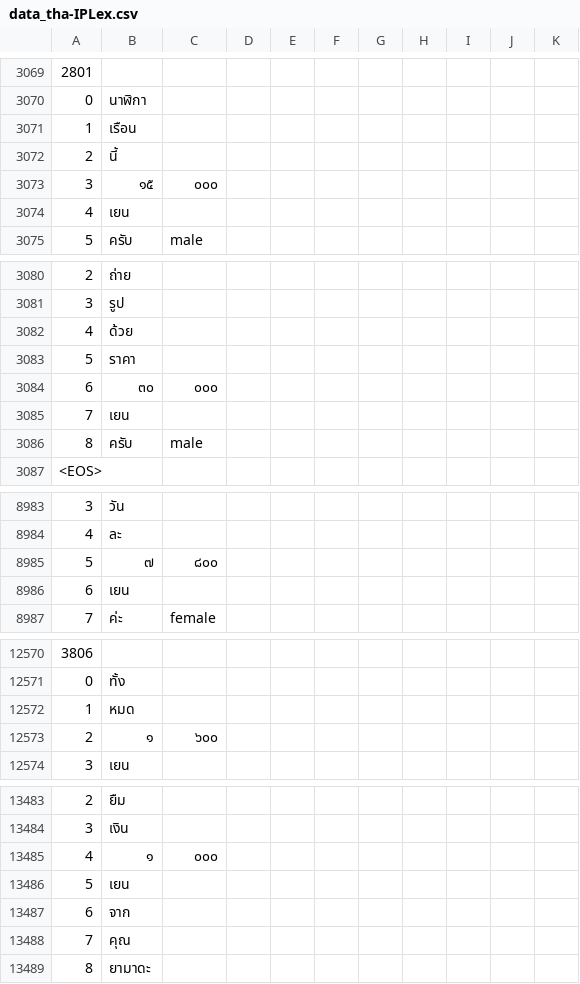
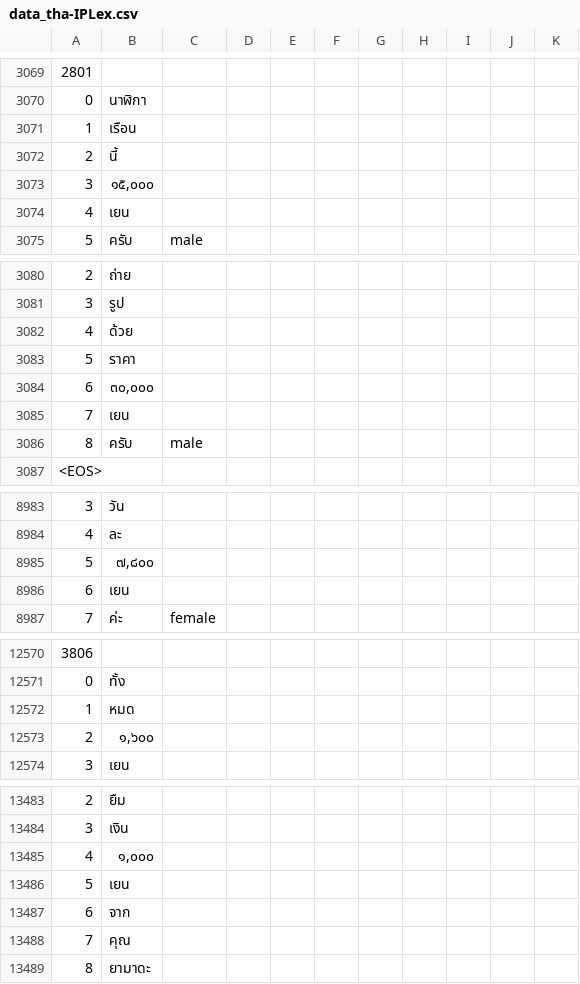
Before and after one commit to matbahasa/TALPCo, a CSV file: data_tha-IPLex.csv, drawn as a sheet; only a part is shown, gaps mark what is left out; the diff covers the shown part only.

Commit message:
Update data_tha-IPLex.csv

```diff
--- a/data_tha-IPLex.csv
+++ b/data_tha-IPLex.csv
@@ -3076,3 +3076,3 @@
 2,นี้,,,,,,,,,
-3,๑๕,๐๐๐,,,,,,,,,
+3,"๑๕,๐๐๐",,,,,,,,,
 4,เยน,,,,,,,,,
@@ -3087,3 +3087,3 @@
 5,ราคา,,,,,,,,,
-6,๓๐,๐๐๐,,,,,,,,,
+6,"๓๐,๐๐๐",,,,,,,,,
 7,เยน,,,,,,,,,
@@ -8988,3 +8988,3 @@
 4,ละ,,,,,,,,,
-5,๗,๘๐๐,,,,,,,,,
+5,"๗,๘๐๐",,,,,,,,,
 6,เยน,,,,,,,,,
@@ -12576,3 +12576,3 @@
 1,หมด,,,,,,,,,
-2,๑,๖๐๐,,,,,,,,,
+2,"๑,๖๐๐",,,,,,,,,
 3,เยน,,,,,,,,,
@@ -13496,3 +13496,3 @@
 3,เงิน,,,,,,,,,
-4,๑,๐๐๐,,,,,,,,,
+4,"๑,๐๐๐",,,,,,,,,
 5,เยน,,,,,,,,,
```
Also changed, not shown: 2 edited cells elsewhere in this file.
